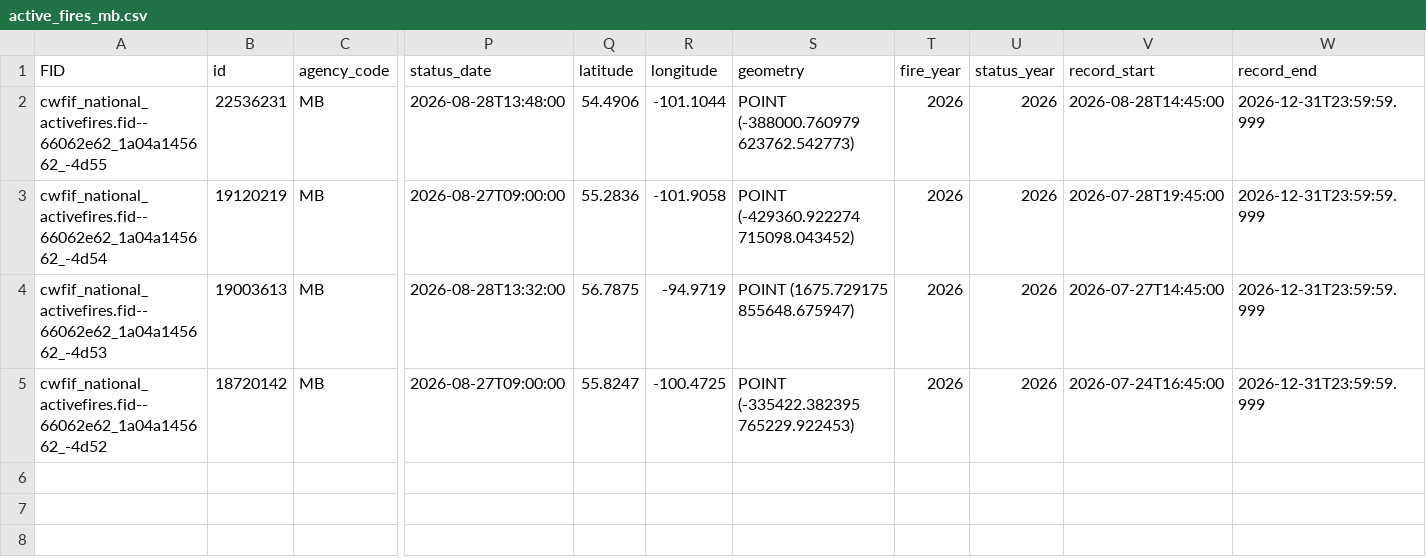
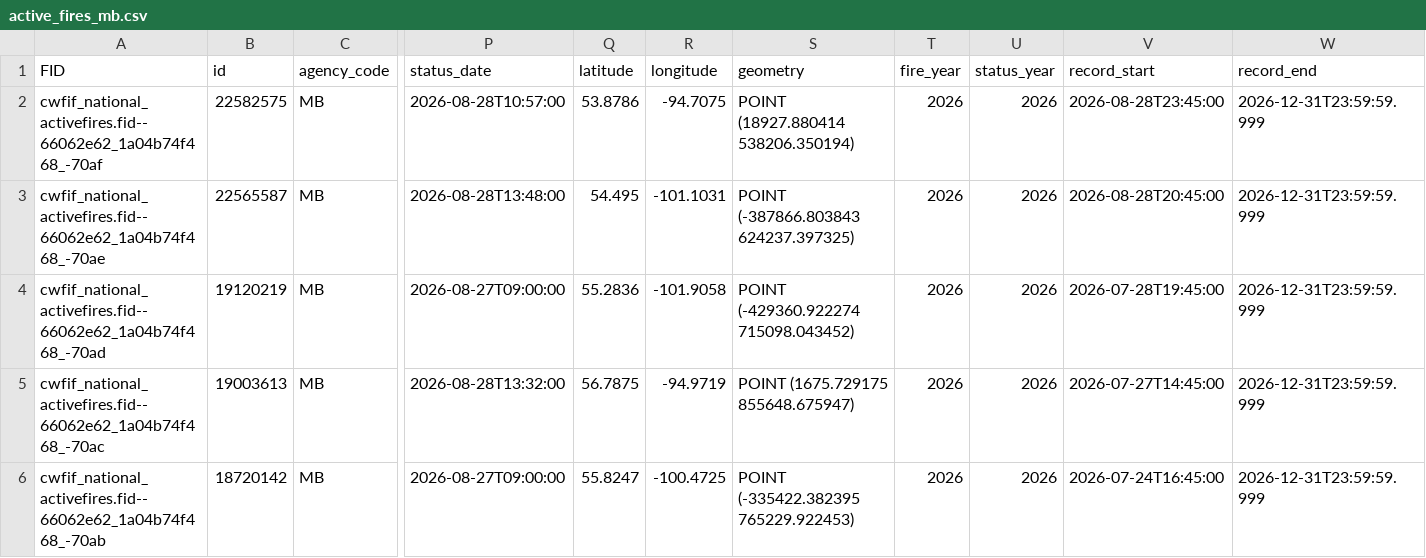
Before and after one commit to jagius/cda-air-quality-compiler, a CSV file: docs/active_fires_mb.csv, drawn as a sheet; only a part is shown, gaps mark what is left out; addresses are those after the commit; rows hold the shown columns only; the diff names each change by its address in the sheet, - before the commit and + after, or states it on an @@ line.

```diff
--- a/docs/active_fires_mb.csv
+++ b/docs/active_fires_mb.csv
+row 2: cwfif_national_activefires.fid--66062e62_1a04b74f468_-70af | 22582575 | MB | 2026-08-28T10:57:00 | 53.8786 | -94.7075 | POINT (18927.880414 538206.350194) | 2026 | 2026 | 2026-08-28T23:45:00 | 2026-12-31T23:59:59.999
-A3 (FID): cwfif_national_activefires.fid--66062e62_1a04a145662_-4d55
+A3 (FID): cwfif_national_activefires.fid--66062e62_1a04b74f468_-70ae
-B3 (id): 22536231
+B3 (id): 22565587
-Q3 (latitude): 54.4906
+Q3 (latitude): 54.495
-R3 (longitude): -101.1044
+R3 (longitude): -101.1031
-S3 (geometry): POINT (-388000.760979 623762.542773)
+S3 (geometry): POINT (-387866.803843 624237.397325)
-V3 (record_start): 2026-08-28T14:45:00
+V3 (record_start): 2026-08-28T20:45:00
-A4 (FID): cwfif_national_activefires.fid--66062e62_1a04a145662_-4d54
+A4 (FID): cwfif_national_activefires.fid--66062e62_1a04b74f468_-70ad
-A5 (FID): cwfif_national_activefires.fid--66062e62_1a04a145662_-4d53
+A5 (FID): cwfif_national_activefires.fid--66062e62_1a04b74f468_-70ac
-A6 (FID): cwfif_national_activefires.fid--66062e62_1a04a145662_-4d52
+A6 (FID): cwfif_national_activefires.fid--66062e62_1a04b74f468_-70ab
```
Also changed, not shown: docs/active_fires.csv, docs/active_fires_bc.csv, 8 other files.
